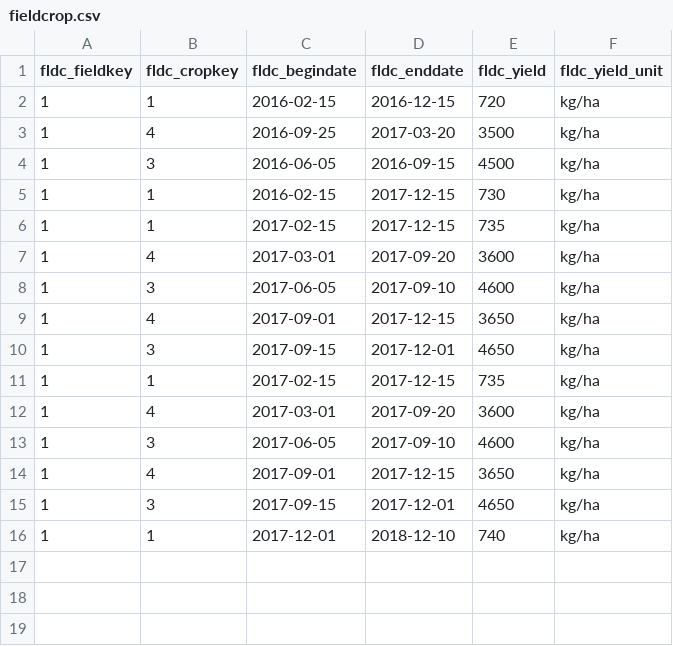
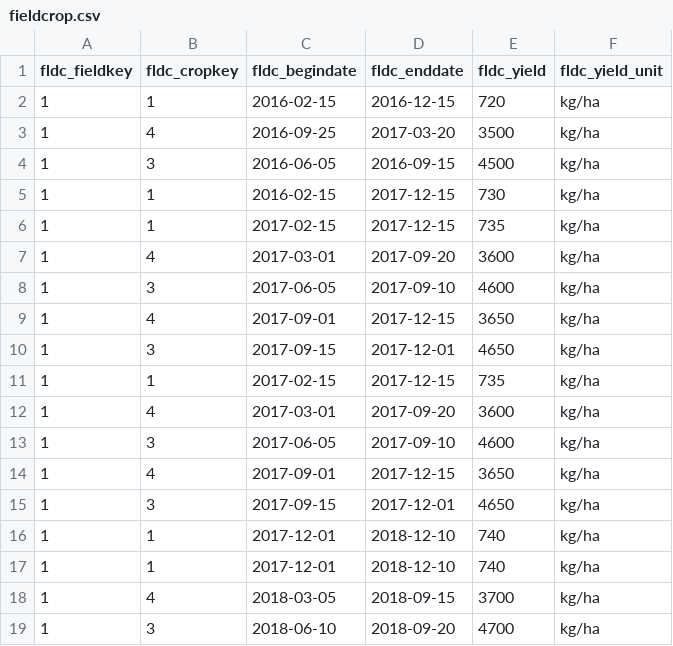
Before and after one commit to Aryan-Virdi/Agricultural-Information-Management-System, a CSV file: main/data/fieldcrop.csv, drawn as a sheet.

```diff
--- a/main/data/fieldcrop.csv
+++ b/main/data/fieldcrop.csv
@@ -16 +16,4 @@ fldc_fieldkey,fldc_cropkey,fldc_begindate,fldc_enddate,fldc_yield,fldc_yield_uni
 1,1,2017-12-01,2018-12-10,740,"kg/ha"
+1,1,2017-12-01,2018-12-10,740,"kg/ha"
+1,4,2018-03-05,2018-09-15,3700,"kg/ha"
+1,3,2018-06-10,2018-09-20,4700,"kg/ha"
```
Also changed, not shown: main/data/fieldmaintenance.csv, main/data/soilsample.csv.
